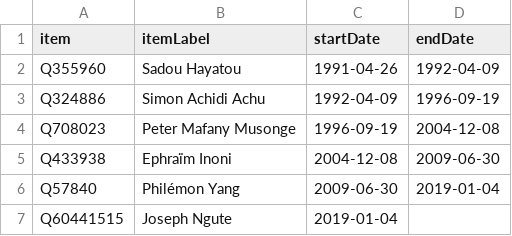
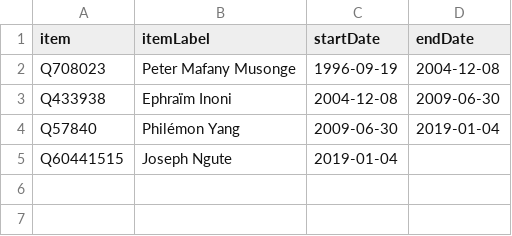
Before and after one commit to every-politician-scrapers/cameroon, a CSV file: sources/prime-minister/scraped.csv, drawn as a sheet.

```diff
--- a/sources/prime-minister/scraped.csv
+++ b/sources/prime-minister/scraped.csv
@@ -1,4 +1,2 @@
 item,itemLabel,startDate,endDate
-Q355960,Sadou Hayatou,1991-04-26,1992-04-09
-Q324886,Simon Achidi Achu,1992-04-09,1996-09-19
 Q708023,Peter Mafany Musonge,1996-09-19,2004-12-08
```
Also changed, not shown: sources/douala-mayor/diff.csv, sources/minister-foreign/diff.csv, 13 other files.
